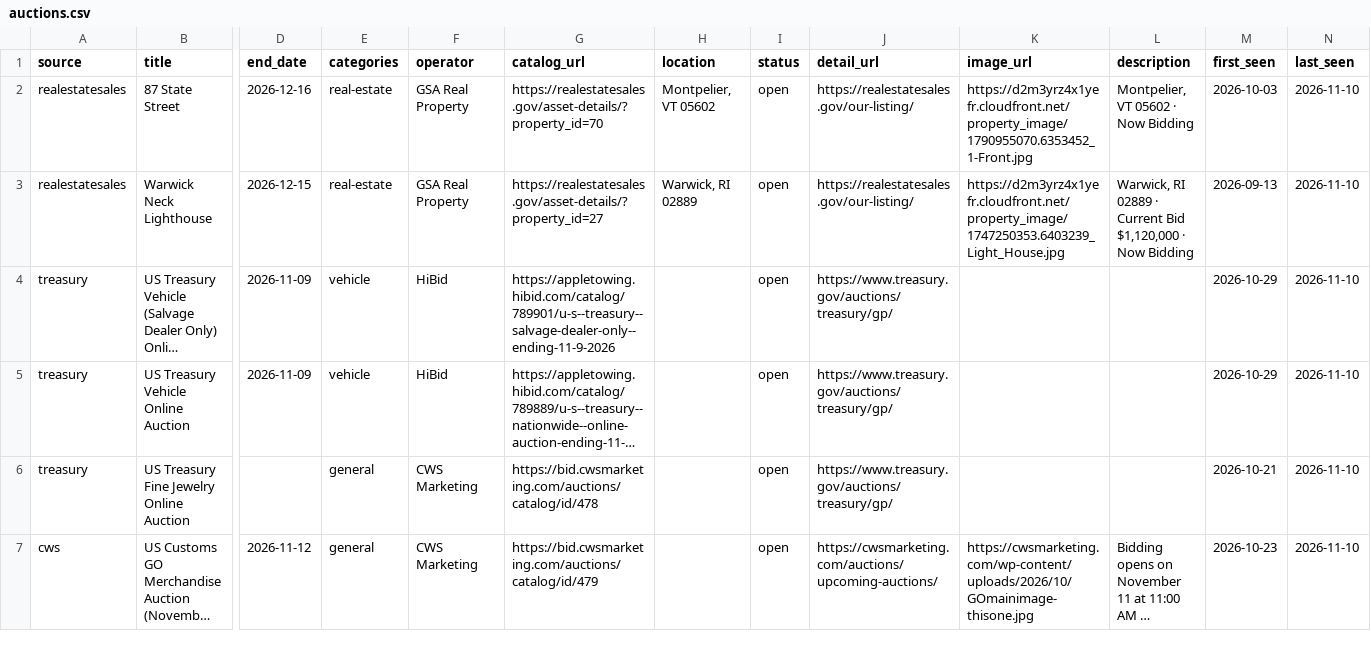
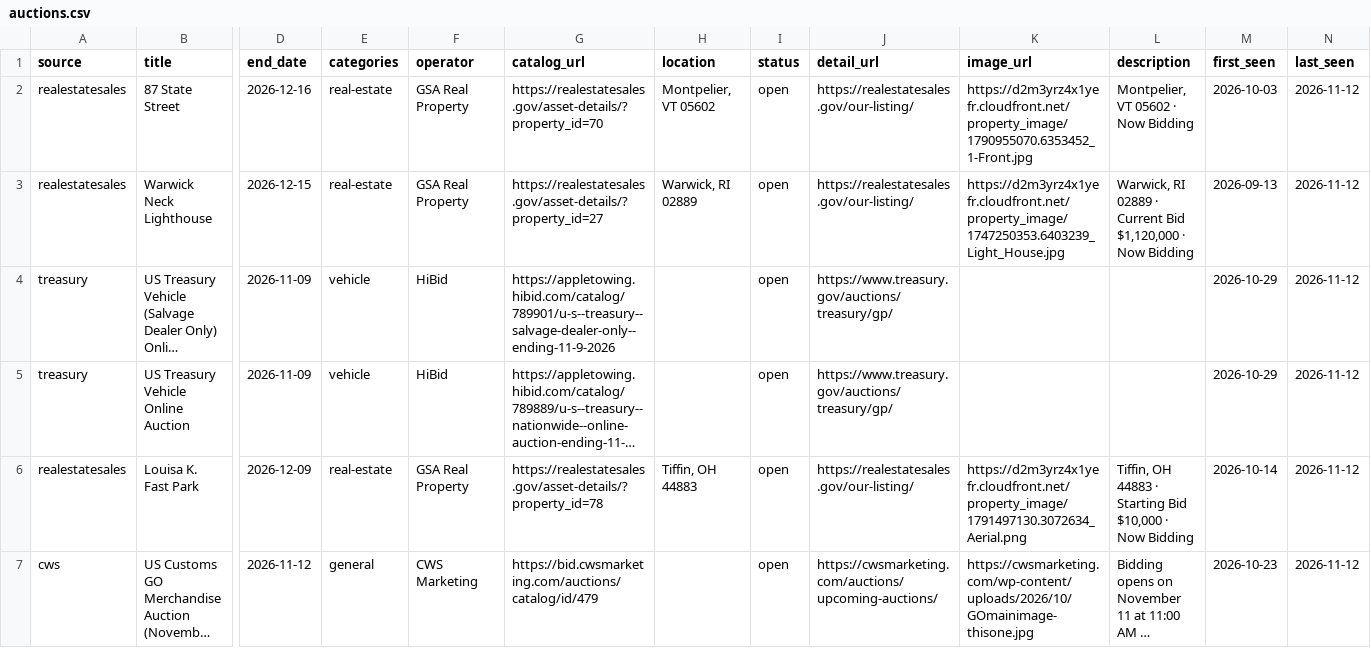
Before and after one commit to esamson6-claude/gov-auctions, a CSV file: data/auctions.csv, drawn as a sheet; only a part is shown, gaps mark what is left out; long unchanged cells end in …; removed rows and columns are numbered as before the commit, all else as after; rows hold the shown columns only; the diff covers the shown part only; the diff names each change by its address in the sheet, - before the commit and + after, or states it on an @@ line.

```diff
--- a/data/auctions.csv
+++ b/data/auctions.csv
-N2:N5 (last_seen): 2026-11-10
+N2:N5 (last_seen): 2026-11-12
-row 6: treasury | US Treasury Fine Jewelry Online Auction |  | general | CWS Marketing | https://bid.cwsmarketing.com/auctions/catalog/id/478 |  | open | https://www.treasury.gov/auctions/treasury/gp/ |  |  | 2026-10-21 | 2026-11-10
+row 6: realestatesales | Louisa K. Fast Park | 2026-12-09 | real-estate | GSA Real Property | https://realestatesales.gov/asset-details/?property_id=78 | Tiffin, OH 44883 | open | https://realestatesales.gov/our-listing/ | https://d2m3yrz4x1yefr.cloudfront.net/property_image/1791497130.3072634_Aerial.png | Tiffin, OH 44883 · Starting Bid $10,000 · Now Bidding | 2026-10-14 | 2026-11-12
-N7 (last_seen): 2026-11-10
+N7 (last_seen): 2026-11-12
```
Also changed, not shown: 1 removed row and 38 edited cells elsewhere in this file, data/lots.csv, 1 other file.
